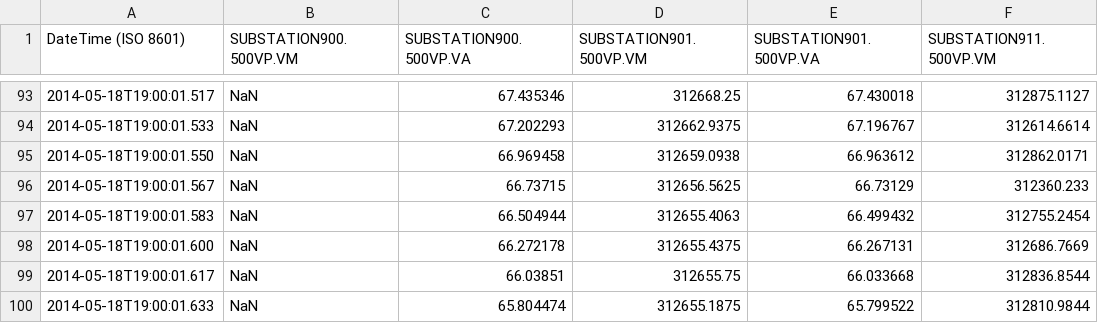
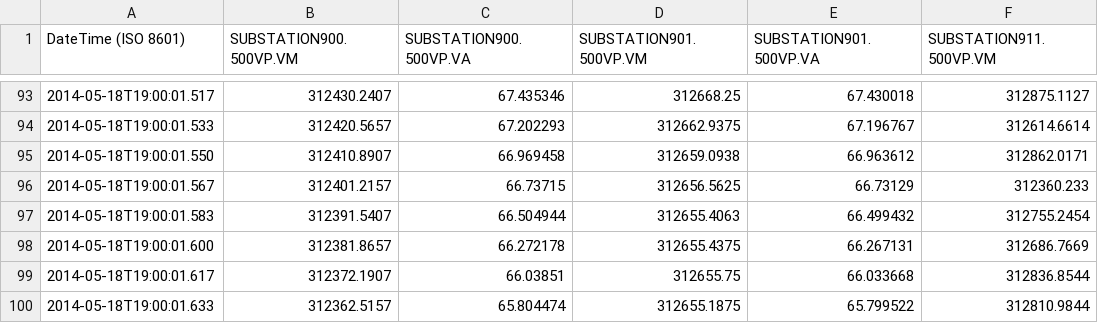
Before and after one commit to young2009011028/SLSE, a CSV file: data/voltage_and_current_with_header_truncated.csv, drawn as a sheet; only a part is shown, gaps mark what is left out; the diff covers the shown part only; the diff names each change by its address in the sheet, - before the commit and + after, or states it on an @@ line.

```diff
--- a/data/voltage_and_current_with_header_truncated.csv
+++ b/data/voltage_and_current_with_header_truncated.csv
-B93 (SUBSTATION900.500VP.VM): NaN
+B93 (SUBSTATION900.500VP.VM): 312430.2407
-B94 (SUBSTATION900.500VP.VM): NaN
+B94 (SUBSTATION900.500VP.VM): 312420.5657
-B95 (SUBSTATION900.500VP.VM): NaN
+B95 (SUBSTATION900.500VP.VM): 312410.8907
-B96 (SUBSTATION900.500VP.VM): NaN
+B96 (SUBSTATION900.500VP.VM): 312401.2157
-B97 (SUBSTATION900.500VP.VM): NaN
+B97 (SUBSTATION900.500VP.VM): 312391.5407
-B98 (SUBSTATION900.500VP.VM): NaN
+B98 (SUBSTATION900.500VP.VM): 312381.8657
-B99 (SUBSTATION900.500VP.VM): NaN
+B99 (SUBSTATION900.500VP.VM): 312372.1907
-B100 (SUBSTATION900.500VP.VM): NaN
+B100 (SUBSTATION900.500VP.VM): 312362.5157
```
Also changed, not shown: 27 edited cells elsewhere in this file, 20 other files.
